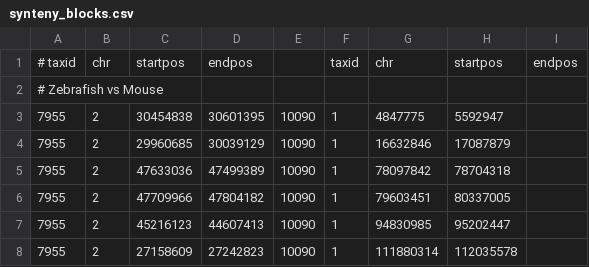
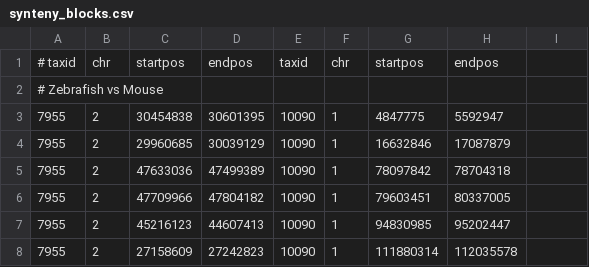
Before and after one commit to dansta0804/Tbx5_analysis_II, a CSV file: Intermediate_data_files/synteny_blocks.csv, drawn as a sheet; only a part is shown.

Commit message:
Fixed column names.

```diff
--- a/Intermediate_data_files/synteny_blocks.csv
+++ b/Intermediate_data_files/synteny_blocks.csv
@@ -1,2 +1,2 @@
-# taxid,chr,startpos,endpos,,taxid,chr,startpos,endpos
+# taxid,chr,startpos,endpos,taxid,chr,startpos,endpos
 # Zebrafish vs Mouse,,,,,,,
```
